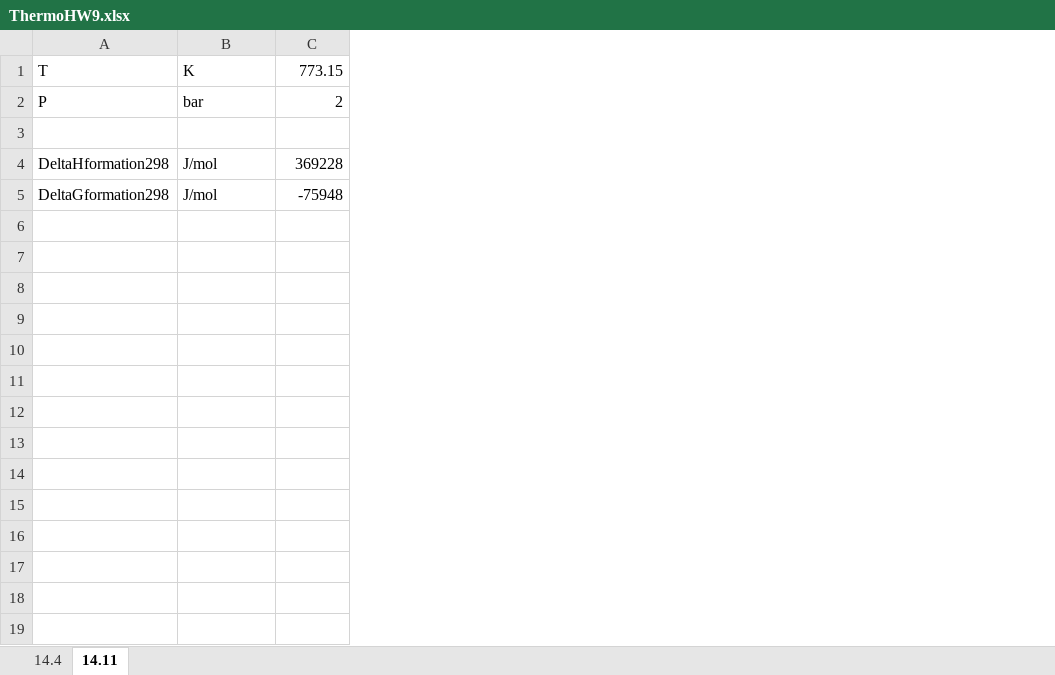
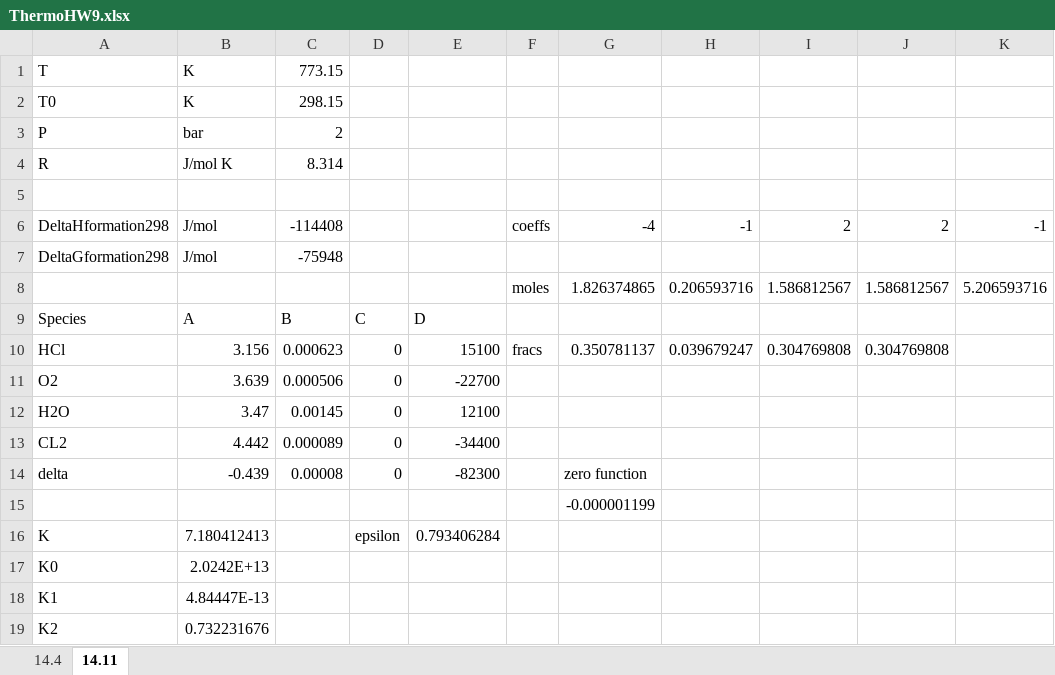
Before and after one commit to 1980s-Space-Guy/Fall24Classes, an Excel workbook: Homework/ThermoHW9.xlsx, sheet 14.11, drawn as a sheet; values as stored, in another font and other column widths than the file's, no borders; charts and pictures not drawn; addresses are those after the commit; the diff names each change by its address in the sheet, - before the commit and + after, or states it on an @@ line.

```diff
--- a/Homework/ThermoHW9.xlsx (sheet 14.11)
+++ b/Homework/ThermoHW9.xlsx (sheet 14.11)
+column D, empty
+column E, empty
+column F, row 6: coeffs
+column G, row 6: -4
+column H, row 6: -1
+column I, row 6: 2
+column J, row 6: 2
+column K, row 6: -1
+row 2: T0 | K | 298.15
+row 4: R | J/mol K | 8.314
-C6: 369228
+C6: -114408
+row 8:  |  |  |  |  | moles | 1.826374865 | 0.206593716 | 1.586812567 | 1.586812567 | 5.206593716
+row 9: Species | A | B | C | D
+row 10: HCl | 3.156 | 0.000623 | 0 | 15100 | fracs | 0.350781137 | 0.039679247 | 0.304769808 | 0.304769808
+row 11: O2 | 3.639 | 0.000506 | 0 | -22700
+row 12: H2O | 3.47 | 0.00145 | 0 | 12100
+row 13: CL2 | 4.442 | 0.000089 | 0 | -34400
+row 14: delta | -0.439 | 0.00008 | 0 | -82300 |  | zero function
+row 15:  |  |  |  |  |  | -0.000001199
+row 16: K | 7.180412413 |  | epsilon | 0.793406284
+row 17: K0 | 2.0242E+13
+row 18: K1 | 4.84447E-13
+row 19: K2 | 0.732231676
```
Also changed, not shown: charts or pictures, 1 other file.
